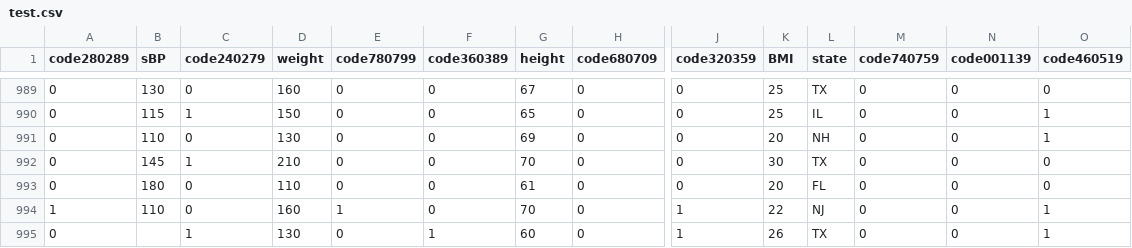
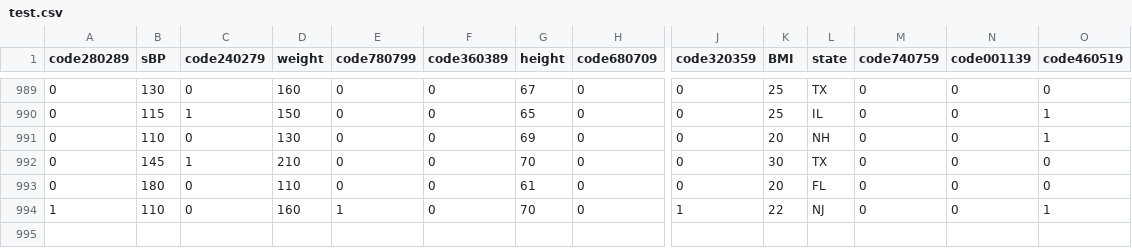
Before and after one commit to haoyio/DiabetesPredictor, a CSV file: src/test.csv, drawn as a sheet; only a part is shown, gaps mark what is left out; rows hold the shown columns only; the diff names each change by its address in the sheet, - before the commit and + after, or states it on an @@ line.

```diff
--- a/src/test.csv
+++ b/src/test.csv
-row 995: 0 |  | 1 | 130 | 0 | 1 | 60 | 0 | 1 | 26 | TX | 0 | 0 | 1
```
Also changed, not shown: 4 other files.
